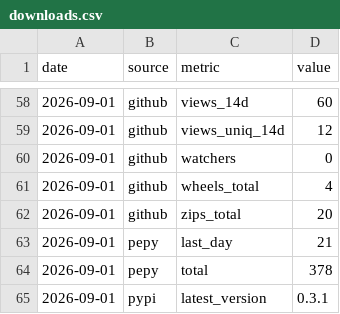
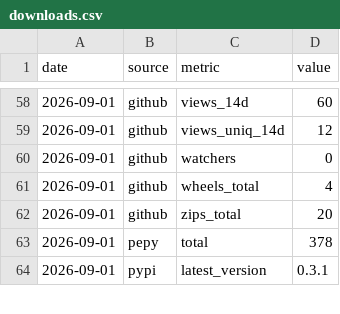
Before and after one commit to jaminben/secure-applemusic-mcp-for-osx, a CSV file: stats/downloads.csv, drawn as a sheet; only a part is shown, gaps mark what is left out.

```diff
--- a/stats/downloads.csv
+++ b/stats/downloads.csv
@@ -62,3 +62,2 @@ date,source,metric,value
 2026-09-01,github,zips_total,20
-2026-09-01,pepy,last_day,21
 2026-09-01,pepy,total,378
```
Also changed, not shown: 1 other file.
